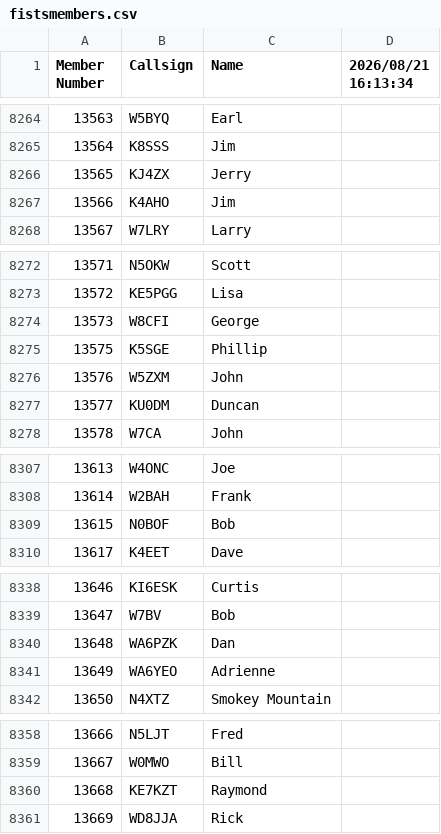
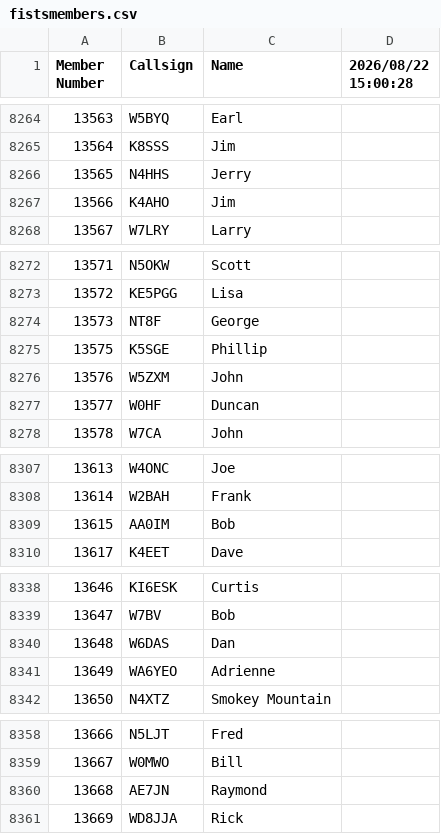
Before and after one commit to bjornekelund/dxlog, a CSV file: fistsspr/fistsmembers.csv, drawn as a sheet; only a part is shown, gaps mark what is left out; the diff covers the shown part only.

```diff
--- a/fistsspr/fistsmembers.csv
+++ b/fistsspr/fistsmembers.csv
@@ -1 +1 @@
-Member Number,Callsign,Name,2026/08/21 16:13:34
+Member Number,Callsign,Name,2026/08/22 15:00:28
@@ -8265,3 +8265,3 @@ Member Number,Callsign,Name,2026/08/21 16:13:34
 13564,K8SSS,Jim
-13565,KJ4ZX,Jerry
+13565,N4HHS,Jerry
 13566,K4AHO,Jim
@@ -8273,6 +8273,6 @@ Member Number,Callsign,Name,2026/08/21 16:13:34
 13572,KE5PGG,Lisa
-13573,W8CFI,George
+13573,NT8F,George
 13575,K5SGE,Phillip
 13576,W5ZXM,John
-13577,KU0DM,Duncan
+13577,W0HF,Duncan
 13578,W7CA,John
@@ -8308,3 +8308,3 @@ Member Number,Callsign,Name,2026/08/21 16:13:34
 13614,W2BAH,Frank
-13615,N0BOF,Bob
+13615,AA0IM,Bob
 13617,K4EET,Dave
@@ -8339,3 +8339,3 @@ Member Number,Callsign,Name,2026/08/21 16:13:34
 13647,W7BV,Bob
-13648,WA6PZK,Dan
+13648,W6DAS,Dan
 13649,WA6YEO,Adrienne
@@ -8359,3 +8359,3 @@ Member Number,Callsign,Name,2026/08/21 16:13:34
 13667,W0MWO,Bill
-13668,KE7KZT,Raymond
+13668,AE7JN,Raymond
 13669,WD8JJA,Rick
```
Also changed, not shown: 3 edited cells elsewhere in this file, 16 other files.
